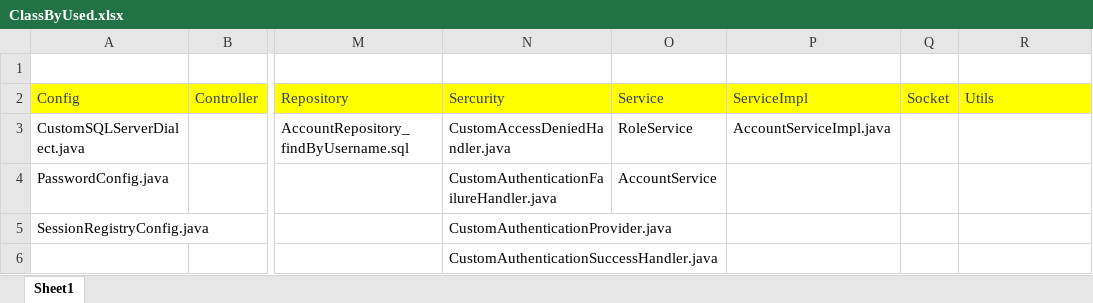
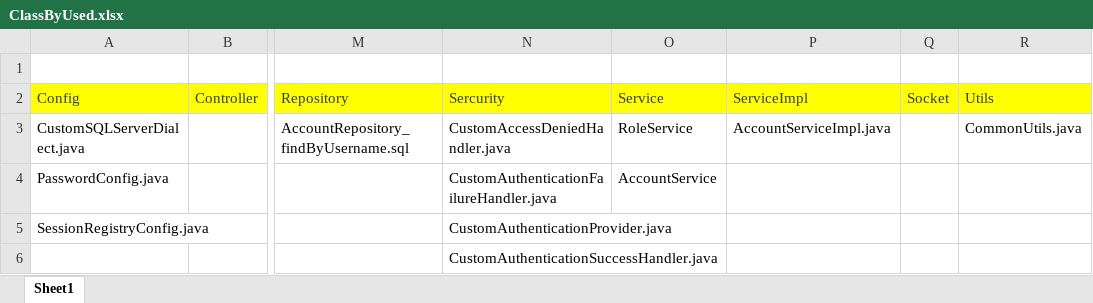
Before and after one commit to cuongtq185/LuanVanTotNghiep, an Excel workbook: ClassByUsed.xlsx, sheet Sheet1, drawn as a sheet; only a part is shown, gaps mark what is left out; values as stored, in another font and other column widths than the file's, no borders; the diff names each change by its address in the sheet, - before the commit and + after, or states it on an @@ line.

```diff
--- a/ClassByUsed.xlsx (sheet Sheet1)
+++ b/ClassByUsed.xlsx (sheet Sheet1)
-R3: (empty)
+R3: CommonUtils.java
```
Also changed, not shown: 6 other files.
